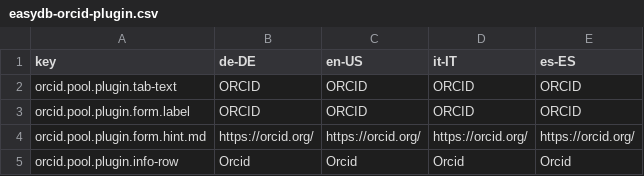
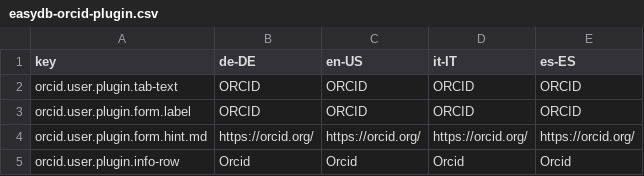
Before and after one commit to programmfabrik/easydb-orcid-plugin, a CSV file: l10n/easydb-orcid-plugin.csv, drawn as a sheet.

Commit message:
Delete pool plugin, added user plugin. See #56257

```diff
--- a/l10n/easydb-orcid-plugin.csv
+++ b/l10n/easydb-orcid-plugin.csv
@@ -1,5 +1,5 @@
 key,de-DE,en-US,it-IT,es-ES
-orcid.pool.plugin.tab-text,ORCID,ORCID,ORCID,ORCID
-orcid.pool.plugin.form.label,ORCID,ORCID,ORCID,ORCID
-orcid.pool.plugin.form.hint.md,https://orcid.org/,https://orcid.org/,https://orcid.org/,https://orcid.org/
-orcid.pool.plugin.info-row,Orcid,Orcid,Orcid,Orcid
+orcid.user.plugin.tab-text,ORCID,ORCID,ORCID,ORCID
+orcid.user.plugin.form.label,ORCID,ORCID,ORCID,ORCID
+orcid.user.plugin.form.hint.md,https://orcid.org/,https://orcid.org/,https://orcid.org/,https://orcid.org/
+orcid.user.plugin.info-row,Orcid,Orcid,Orcid,Orcid
```
Also changed, not shown: 3 other files.
